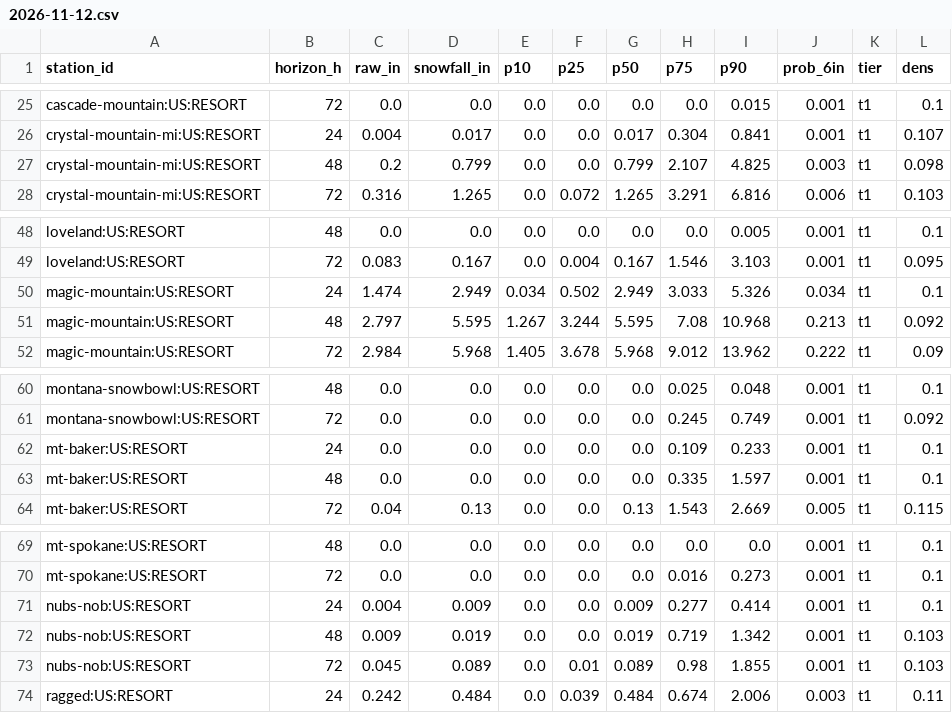
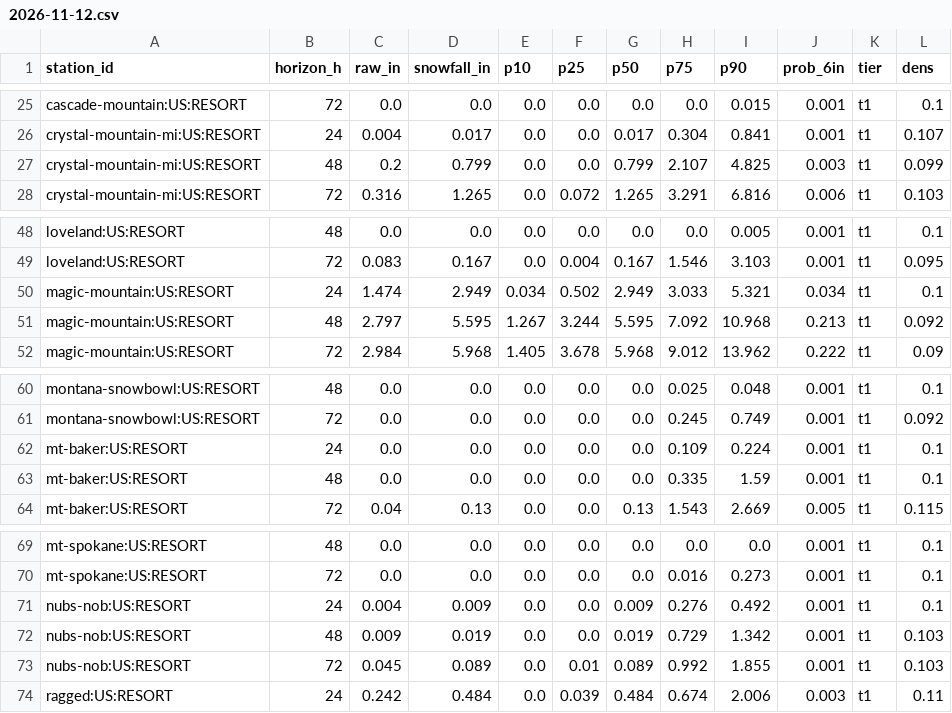
Before and after one commit to andrewnakas/open-powder-ml, a CSV file: history/resorts-na/2026-11-12.csv, drawn as a sheet; only a part is shown, gaps mark what is left out; the diff covers the shown part only.

```diff
--- a/history/resorts-na/2026-11-12.csv
+++ b/history/resorts-na/2026-11-12.csv
@@ -26,3 +26,3 @@ cascade-mountain:US:RESORT,72,0.0,0.0,0.0,0.0,0.0,0.0,0.015,0.001,t1,0.1
 crystal-mountain-mi:US:RESORT,24,0.004,0.017,0.0,0.0,0.017,0.304,0.841,0.001,t1,0.107
-crystal-mountain-mi:US:RESORT,48,0.2,0.799,0.0,0.0,0.799,2.107,4.825,0.003,t1,0.098
+crystal-mountain-mi:US:RESORT,48,0.2,0.799,0.0,0.0,0.799,2.107,4.825,0.003,t1,0.099
 crystal-mountain-mi:US:RESORT,72,0.316,1.265,0.0,0.072,1.265,3.291,6.816,0.006,t1,0.103
@@ -49,4 +49,4 @@ loveland:US:RESORT,48,0.0,0.0,0.0,0.0,0.0,0.0,0.005,0.001,t1,0.1
 loveland:US:RESORT,72,0.083,0.167,0.0,0.004,0.167,1.546,3.103,0.001,t1,0.095
-magic-mountain:US:RESORT,24,1.474,2.949,0.034,0.502,2.949,3.033,5.326,0.034,t1,0.1
-magic-mountain:US:RESORT,48,2.797,5.595,1.267,3.244,5.595,7.08,10.968,0.213,t1,0.092
+magic-mountain:US:RESORT,24,1.474,2.949,0.034,0.502,2.949,3.033,5.321,0.034,t1,0.1
+magic-mountain:US:RESORT,48,2.797,5.595,1.267,3.244,5.595,7.092,10.968,0.213,t1,0.092
 magic-mountain:US:RESORT,72,2.984,5.968,1.405,3.678,5.968,9.012,13.962,0.222,t1,0.09
@@ -61,4 +61,4 @@ montana-snowbowl:US:RESORT,48,0.0,0.0,0.0,0.0,0.0,0.025,0.048,0.001,t1,0.1
 montana-snowbowl:US:RESORT,72,0.0,0.0,0.0,0.0,0.0,0.245,0.749,0.001,t1,0.092
-mt-baker:US:RESORT,24,0.0,0.0,0.0,0.0,0.0,0.109,0.233,0.001,t1,0.1
-mt-baker:US:RESORT,48,0.0,0.0,0.0,0.0,0.0,0.335,1.597,0.001,t1,0.1
+mt-baker:US:RESORT,24,0.0,0.0,0.0,0.0,0.0,0.109,0.224,0.001,t1,0.1
+mt-baker:US:RESORT,48,0.0,0.0,0.0,0.0,0.0,0.335,1.59,0.001,t1,0.1
 mt-baker:US:RESORT,72,0.04,0.13,0.0,0.0,0.13,1.543,2.669,0.005,t1,0.115
@@ -70,5 +70,5 @@ mt-spokane:US:RESORT,48,0.0,0.0,0.0,0.0,0.0,0.0,0.0,0.001,t1,0.1
 mt-spokane:US:RESORT,72,0.0,0.0,0.0,0.0,0.0,0.016,0.273,0.001,t1,0.1
-nubs-nob:US:RESORT,24,0.004,0.009,0.0,0.0,0.009,0.277,0.414,0.001,t1,0.1
-nubs-nob:US:RESORT,48,0.009,0.019,0.0,0.0,0.019,0.719,1.342,0.001,t1,0.103
-nubs-nob:US:RESORT,72,0.045,0.089,0.0,0.01,0.089,0.98,1.855,0.001,t1,0.103
+nubs-nob:US:RESORT,24,0.004,0.009,0.0,0.0,0.009,0.276,0.492,0.001,t1,0.1
+nubs-nob:US:RESORT,48,0.009,0.019,0.0,0.0,0.019,0.729,1.342,0.001,t1,0.103
+nubs-nob:US:RESORT,72,0.045,0.089,0.0,0.01,0.089,0.992,1.855,0.001,t1,0.103
 ragged:US:RESORT,24,0.242,0.484,0.0,0.039,0.484,0.674,2.006,0.003,t1,0.11
```
Also changed, not shown: 31 edited cells elsewhere in this file, 5 other files.
